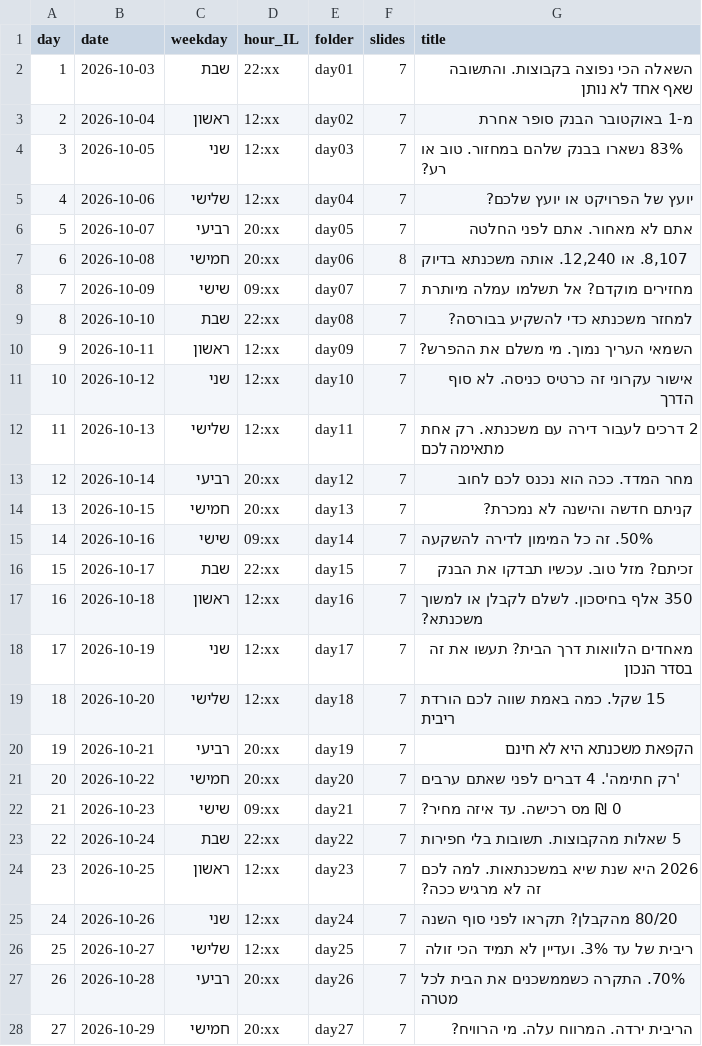
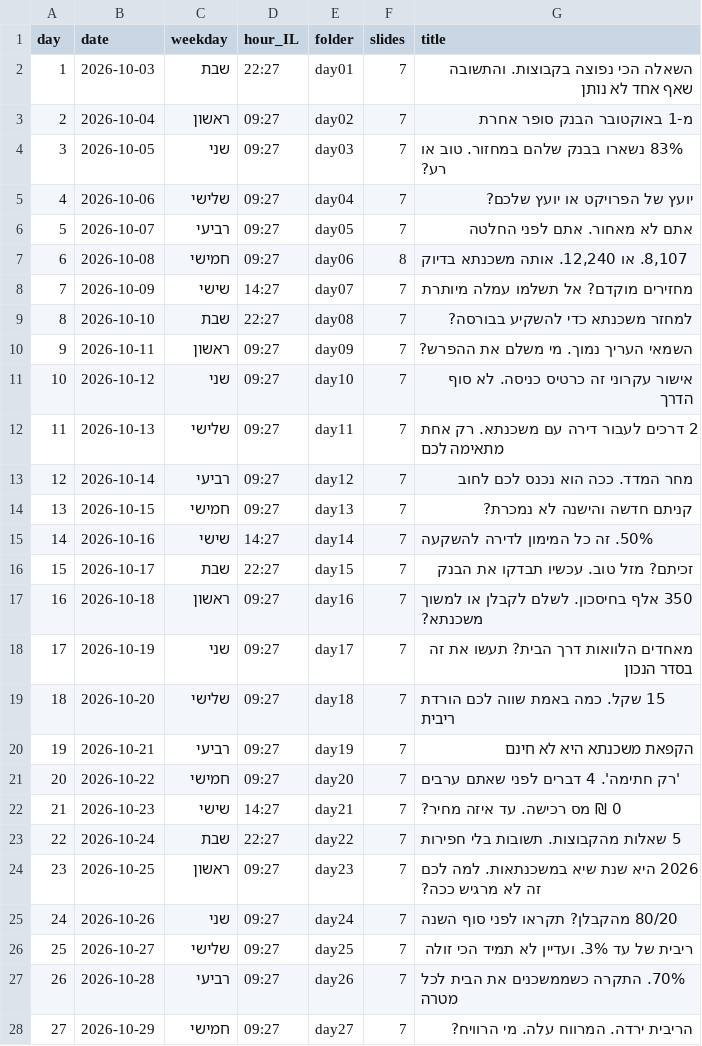
Before and after one commit to menifainance-stack/Menifa, a CSV file: social/carousels/2026-10b/schedule.csv, drawn as a sheet; only a part is shown; the diff covers the shown part only.

```diff
--- a/social/carousels/2026-10b/schedule.csv
+++ b/social/carousels/2026-10b/schedule.csv
@@ -1,28 +1,28 @@
 day,date,weekday,hour_IL,folder,slides,title
-1,2026-10-03,שבת,22:xx,day01,7,השאלה הכי נפוצה בקבוצות. והתשובה שאף אחד לא נותן
-2,2026-10-04,ראשון,12:xx,day02,7,מ-1 באוקטובר הבנק סופר אחרת
-3,2026-10-05,שני,12:xx,day03,7,83% נשארו בבנק שלהם במחזור. טוב או רע?
-4,2026-10-06,שלישי,12:xx,day04,7,יועץ של הפרויקט או יועץ שלכם?
-5,2026-10-07,רביעי,20:xx,day05,7,אתם לא מאחור. אתם לפני החלטה
-6,2026-10-08,חמישי,20:xx,day06,8,"8,107. או 12,240. אותה משכנתא בדיוק"
-7,2026-10-09,שישי,09:xx,day07,7,מחזירים מוקדם? אל תשלמו עמלה מיותרת
-8,2026-10-10,שבת,22:xx,day08,7,למחזר משכנתא כדי להשקיע בבורסה?
-9,2026-10-11,ראשון,12:xx,day09,7,השמאי העריך נמוך. מי משלם את ההפרש?
-10,2026-10-12,שני,12:xx,day10,7,אישור עקרוני זה כרטיס כניסה. לא סוף הדרך
-11,2026-10-13,שלישי,12:xx,day11,7,2 דרכים לעבור דירה עם משכנתא. רק אחת מתאימה לכם
-12,2026-10-14,רביעי,20:xx,day12,7,מחר המדד. ככה הוא נכנס לכם לחוב
-13,2026-10-15,חמישי,20:xx,day13,7,קניתם חדשה והישנה לא נמכרת?
-14,2026-10-16,שישי,09:xx,day14,7,50%. זה כל המימון לדירה להשקעה
-15,2026-10-17,שבת,22:xx,day15,7,זכיתם? מזל טוב. עכשיו תבדקו את הבנק
-16,2026-10-18,ראשון,12:xx,day16,7,350 אלף בחיסכון. לשלם לקבלן או למשוך משכנתא?
-17,2026-10-19,שני,12:xx,day17,7,מאחדים הלוואות דרך הבית? תעשו את זה בסדר הנכון
-18,2026-10-20,שלישי,12:xx,day18,7,15 שקל. כמה באמת שווה לכם הורדת ריבית
-19,2026-10-21,רביעי,20:xx,day19,7,הקפאת משכנתא היא לא חינם
-20,2026-10-22,חמישי,20:xx,day20,7,'רק חתימה'. 4 דברים לפני שאתם ערבים
-21,2026-10-23,שישי,09:xx,day21,7,0 ₪ מס רכישה. עד איזה מחיר?
-22,2026-10-24,שבת,22:xx,day22,7,5 שאלות מהקבוצות. תשובות בלי חפירות
-23,2026-10-25,ראשון,12:xx,day23,7,2026 היא שנת שיא במשכנתאות. למה לכם זה לא מרגיש ככה?
-24,2026-10-26,שני,12:xx,day24,7,80/20 מהקבלן? תקראו לפני סוף השנה
-25,2026-10-27,שלישי,12:xx,day25,7,ריבית של עד 3%. ועדיין לא תמיד הכי זולה
-26,2026-10-28,רביעי,20:xx,day26,7,70%. התקרה כשממשכנים את הבית לכל מטרה
-27,2026-10-29,חמישי,20:xx,day27,7,הריבית ירדה. המרווח עלה. מי הרוויח?
+1,2026-10-03,שבת,22:27,day01,7,השאלה הכי נפוצה בקבוצות. והתשובה שאף אחד לא נותן
+2,2026-10-04,ראשון,09:27,day02,7,מ-1 באוקטובר הבנק סופר אחרת
+3,2026-10-05,שני,09:27,day03,7,83% נשארו בבנק שלהם במחזור. טוב או רע?
+4,2026-10-06,שלישי,09:27,day04,7,יועץ של הפרויקט או יועץ שלכם?
+5,2026-10-07,רביעי,09:27,day05,7,אתם לא מאחור. אתם לפני החלטה
+6,2026-10-08,חמישי,09:27,day06,8,"8,107. או 12,240. אותה משכנתא בדיוק"
+7,2026-10-09,שישי,14:27,day07,7,מחזירים מוקדם? אל תשלמו עמלה מיותרת
+8,2026-10-10,שבת,22:27,day08,7,למחזר משכנתא כדי להשקיע בבורסה?
+9,2026-10-11,ראשון,09:27,day09,7,השמאי העריך נמוך. מי משלם את ההפרש?
+10,2026-10-12,שני,09:27,day10,7,אישור עקרוני זה כרטיס כניסה. לא סוף הדרך
+11,2026-10-13,שלישי,09:27,day11,7,2 דרכים לעבור דירה עם משכנתא. רק אחת מתאימה לכם
+12,2026-10-14,רביעי,09:27,day12,7,מחר המדד. ככה הוא נכנס לכם לחוב
+13,2026-10-15,חמישי,09:27,day13,7,קניתם חדשה והישנה לא נמכרת?
+14,2026-10-16,שישי,14:27,day14,7,50%. זה כל המימון לדירה להשקעה
+15,2026-10-17,שבת,22:27,day15,7,זכיתם? מזל טוב. עכשיו תבדקו את הבנק
+16,2026-10-18,ראשון,09:27,day16,7,350 אלף בחיסכון. לשלם לקבלן או למשוך משכנתא?
+17,2026-10-19,שני,09:27,day17,7,מאחדים הלוואות דרך הבית? תעשו את זה בסדר הנכון
+18,2026-10-20,שלישי,09:27,day18,7,15 שקל. כמה באמת שווה לכם הורדת ריבית
+19,2026-10-21,רביעי,09:27,day19,7,הקפאת משכנתא היא לא חינם
+20,2026-10-22,חמישי,09:27,day20,7,'רק חתימה'. 4 דברים לפני שאתם ערבים
+21,2026-10-23,שישי,14:27,day21,7,0 ₪ מס רכישה. עד איזה מחיר?
+22,2026-10-24,שבת,22:27,day22,7,5 שאלות מהקבוצות. תשובות בלי חפירות
+23,2026-10-25,ראשון,09:27,day23,7,2026 היא שנת שיא במשכנתאות. למה לכם זה לא מרגיש ככה?
+24,2026-10-26,שני,09:27,day24,7,80/20 מהקבלן? תקראו לפני סוף השנה
+25,2026-10-27,שלישי,09:27,day25,7,ריבית של עד 3%. ועדיין לא תמיד הכי זולה
+26,2026-10-28,רביעי,09:27,day26,7,70%. התקרה כשממשכנים את הבית לכל מטרה
+27,2026-10-29,חמישי,09:27,day27,7,הריבית ירדה. המרווח עלה. מי הרוויח?
```
Also changed, not shown: 2 edited cells elsewhere in this file, 46 other files.
